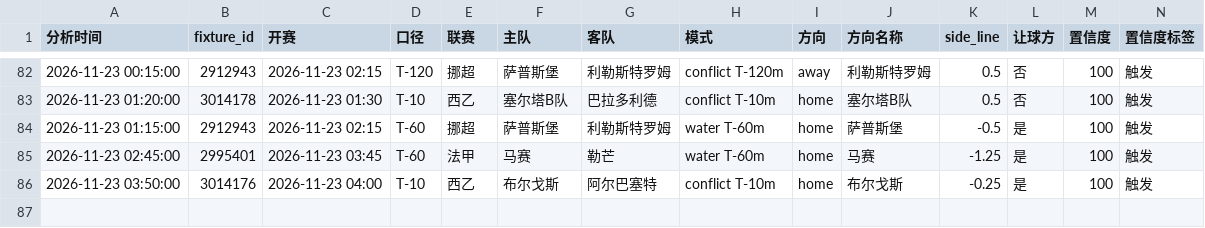
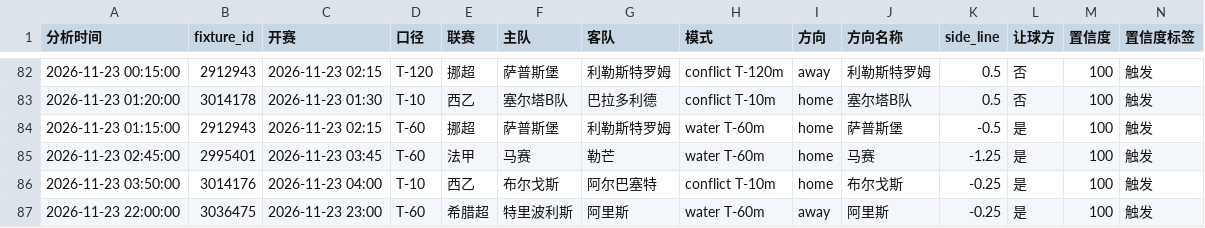
Before and after one commit to housan321/football-rule-engine, a CSV file: tracking/paper_tracking.csv, drawn as a sheet; only a part is shown, gaps mark what is left out; rows hold the shown columns only; the diff names each change by its address in the sheet, - before the commit and + after, or states it on an @@ line.

```diff
--- a/tracking/paper_tracking.csv
+++ b/tracking/paper_tracking.csv
+row 87: 2026-11-23 22:00:00 | 3036475 | 2026-11-23 23:00 | T-60 | 希腊超 | 特里波利斯 | 阿里斯 | water T-60m | away | 阿里斯 | -0.25 | 是 | 100 | 触发
```
Also changed, not shown: 1 other file.
